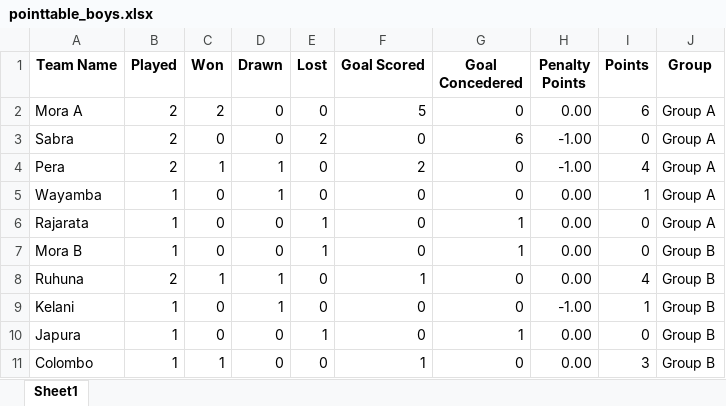
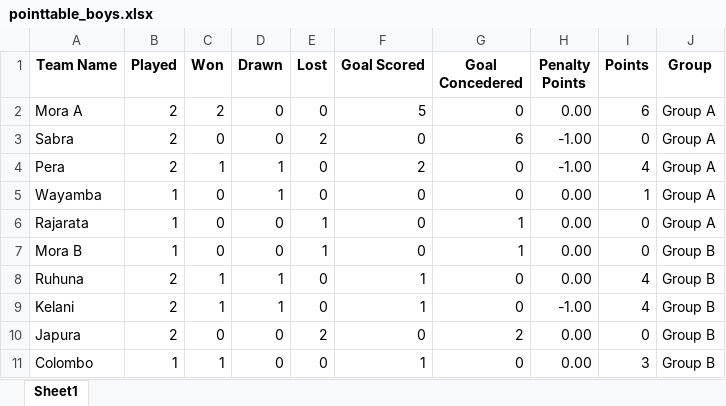
Before and after one commit to NipunSGeeTH/mora9s-hockey-tournament, an Excel workbook: pointtable_boys.xlsx, sheet Sheet1, drawn as a sheet; only a part is shown; values as stored, in another font and other column widths than the file's, no borders; the diff names each change by its address in the sheet, - before the commit and + after, or states it on an @@ line.

```diff
--- a/pointtable_boys.xlsx (sheet Sheet1)
+++ b/pointtable_boys.xlsx (sheet Sheet1)
-B9:B10 (Played): 1
+B9:B10 (Played): 2
-C9 (Won): 0
+C9 (Won): 1
-F9 (Goal Scored): 0
+F9 (Goal Scored): 1
-I9 (Points): 1
+I9 (Points): 4
-E10 (Lost): 1
+E10 (Lost): 2
-G10 (Goal Concedered): 1
+G10 (Goal Concedered): 2
```
Also changed, not shown: history_boys.xlsx.
